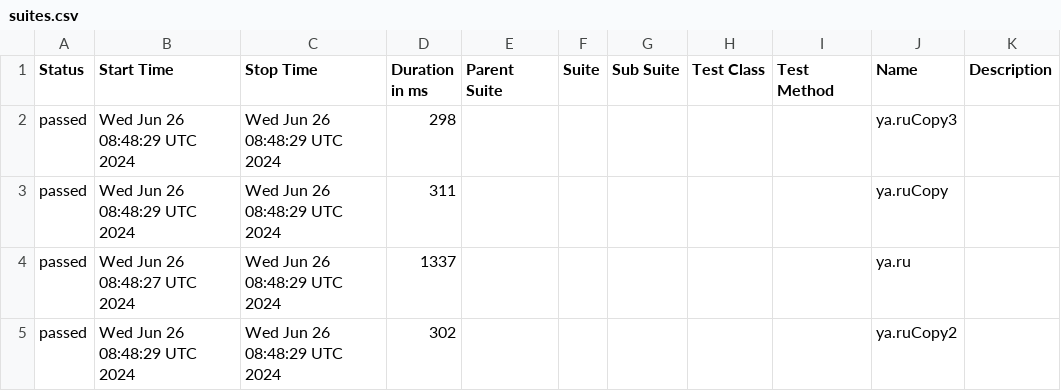
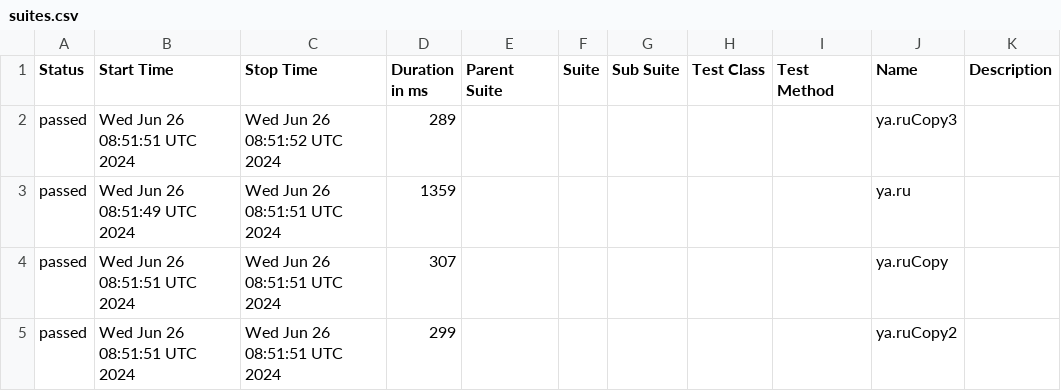
Before and after one commit to METIBQA/Postman_backup, a CSV file: data/suites.csv, drawn as a sheet.

```diff
--- a/data/suites.csv
+++ b/data/suites.csv
@@ -1,5 +1,5 @@
 "Status","Start Time","Stop Time","Duration in ms","Parent Suite","Suite","Sub Suite","Test Class","Test Method","Name","Description"
-"passed","Wed Jun 26 08:48:29 UTC 2024","Wed Jun 26 08:48:29 UTC 2024","298","","","","","","ya.ruCopy3",""
-"passed","Wed Jun 26 08:48:29 UTC 2024","Wed Jun 26 08:48:29 UTC 2024","311","","","","","","ya.ruCopy",""
-"passed","Wed Jun 26 08:48:27 UTC 2024","Wed Jun 26 08:48:29 UTC 2024","1337","","","","","","ya.ru",""
-"passed","Wed Jun 26 08:48:29 UTC 2024","Wed Jun 26 08:48:29 UTC 2024","302","","","","","","ya.ruCopy2",""
+"passed","Wed Jun 26 08:51:51 UTC 2024","Wed Jun 26 08:51:52 UTC 2024","289","","","","","","ya.ruCopy3",""
+"passed","Wed Jun 26 08:51:49 UTC 2024","Wed Jun 26 08:51:51 UTC 2024","1359","","","","","","ya.ru",""
+"passed","Wed Jun 26 08:51:51 UTC 2024","Wed Jun 26 08:51:51 UTC 2024","307","","","","","","ya.ruCopy",""
+"passed","Wed Jun 26 08:51:51 UTC 2024","Wed Jun 26 08:51:51 UTC 2024","299","","","","","","ya.ruCopy2",""
```
Also changed, not shown: 46 other files.
